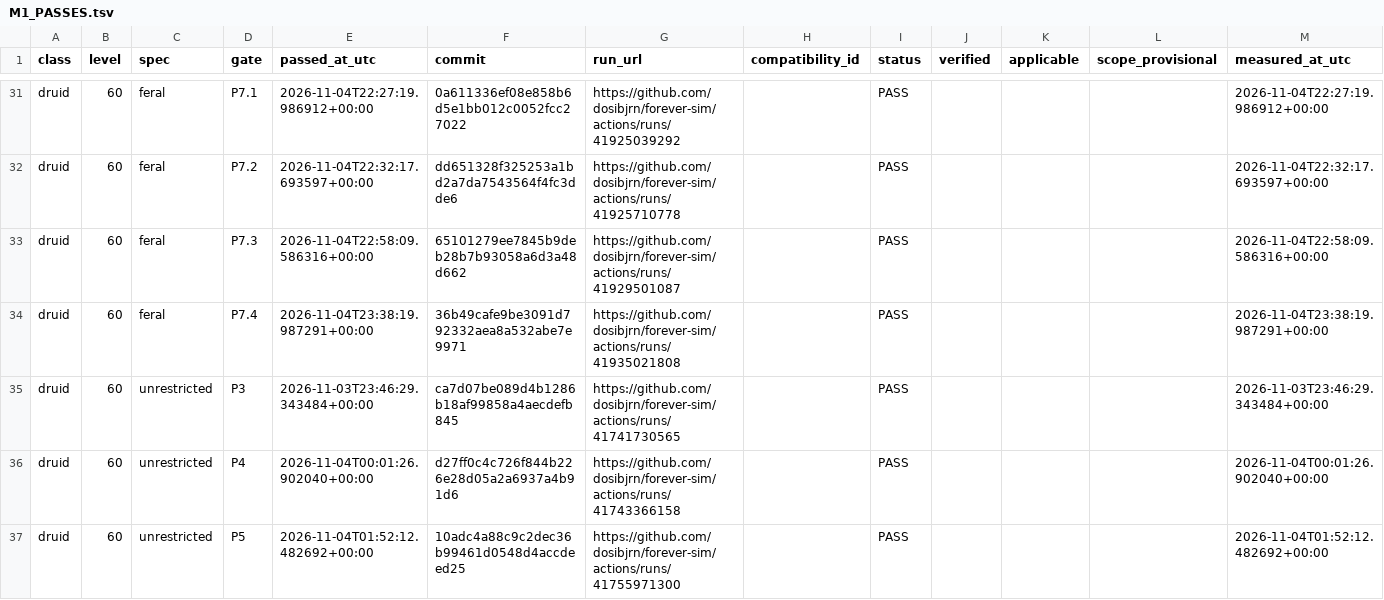
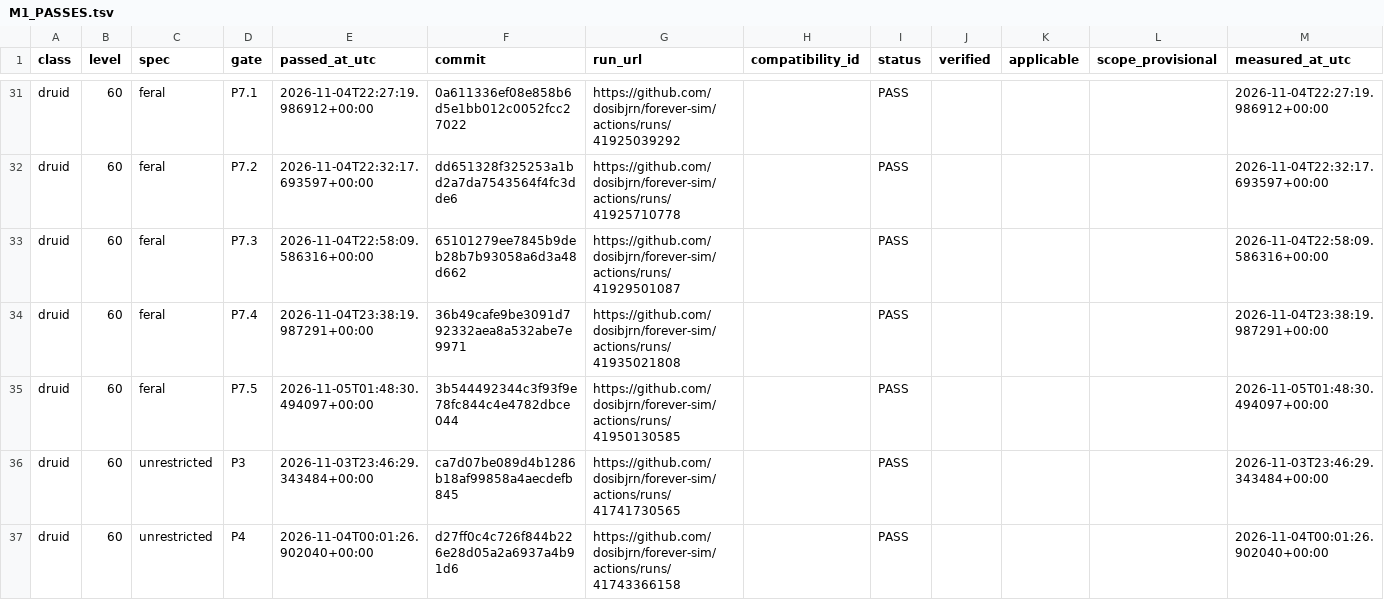
Before and after one commit to dosibjrn/forever-sim, a TSV file: docs/planning/M1_PASSES.tsv, drawn as a sheet; only a part is shown, gaps mark what is left out; the shorter side is filled out with more unchanged rows; the diff names each change by its address in the sheet, - before the commit and + after, or states it on an @@ line.

```diff
--- a/docs/planning/M1_PASSES.tsv
+++ b/docs/planning/M1_PASSES.tsv
+row 35: druid | 60 | feral | P7.5 | 2026-11-05T01:48:30.494097+00:00 | 3b544492344c3f93f9e78fc844c4e4782dbce044 | https://github.com/dosibjrn/forever-sim/actions/runs/41950130585 |  | PASS |  |  |  | 2026-11-05T01:48:30.494097+00:00
```
Also changed, not shown: 1 other file.
